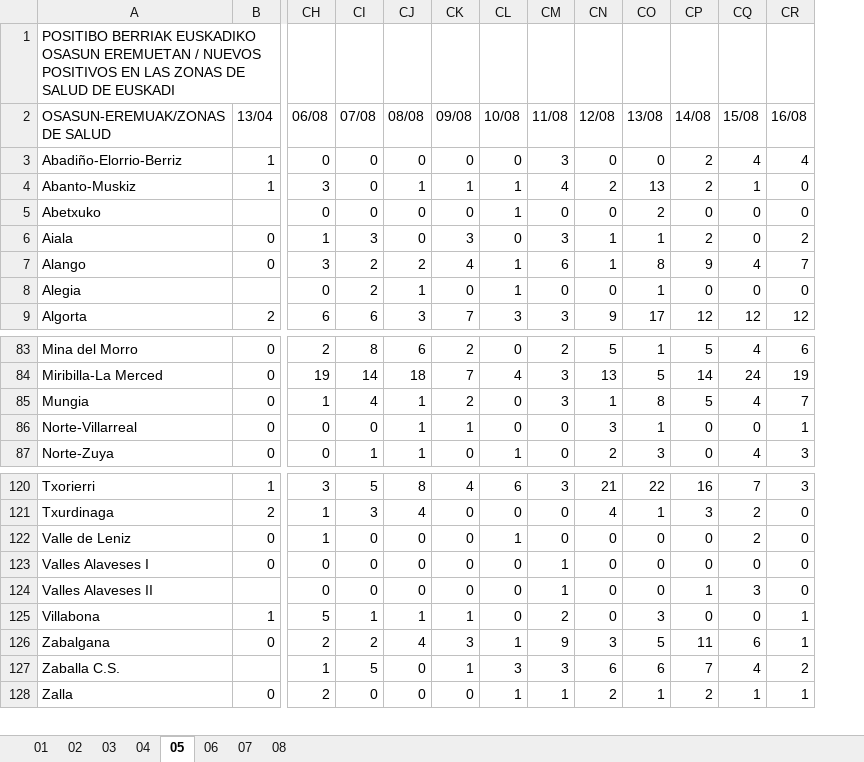
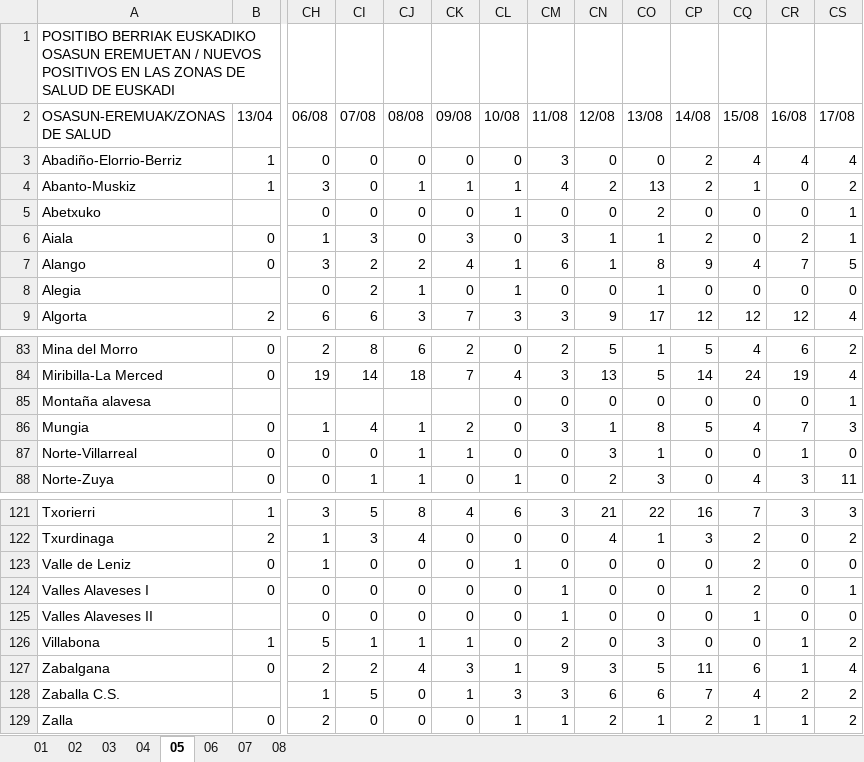
Before and after one commit to numeroteca/covid19, an Excel workbook: data/original/spain/euskadi/situacion-epidemiologica.xlsx, sheet 05, drawn as a sheet; only a part is shown, gaps mark what is left out; values as stored, in another font and other column widths than the file's, no borders; addresses are those after the commit; rows hold the shown columns only; the diff names each change by its address in the sheet, - before the commit and + after, or states it on an @@ line.

```diff
--- a/data/original/spain/euskadi/situacion-epidemiologica.xlsx (sheet 05)
+++ b/data/original/spain/euskadi/situacion-epidemiologica.xlsx (sheet 05)
+column CS (17/08), rows 3-9: 4 | 2 | 1 | 1 | 5 | 0 | 4; rows 83-84: 2 | 4; rows 86-88: 3 | 0 | 11; rows 121-129: 3 | 2 | 0 | 1 | 0 | 2 | 4 | 2 | 2
+row 85: Montaña alavesa |  |  |  |  |  | 0 | 0 | 0 | 0 | 0 | 0 | 0 | 1
-CP124 (14/08): 0
+CP124 (14/08): 1
-CQ124 (15/08): 0
+CQ124 (15/08): 2
-CP125 (14/08): 1
+CP125 (14/08): 0
-CQ125 (15/08): 3
+CQ125 (15/08): 1
```
Also changed, not shown: sheet 01, sheet 04, sheet 02, data/original/spain/euskadi/datos-asistenciales.xlsx, 20 other files.
